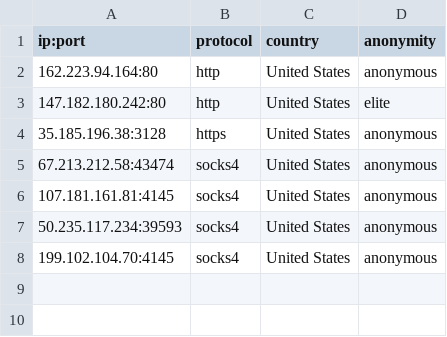
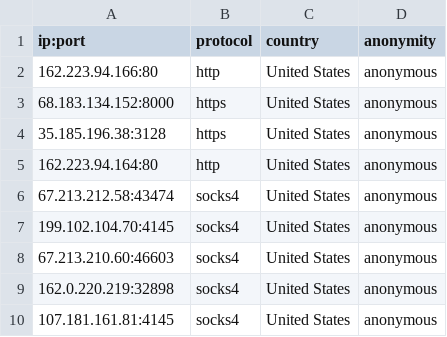
Before and after one commit to NoureddineRmila/daily-free-working-proxies, a CSV file: United States.csv, drawn as a sheet.

Commit message:
Update proxies list

```diff
--- a/United States.csv
+++ b/United States.csv
@@ -1,8 +1,10 @@
 ip:port,protocol,country,anonymity
+162.223.94.166:80,http,United States,anonymous
+68.183.134.152:8000,https,United States,anonymous
+35.185.196.38:3128,https,United States,anonymous
 162.223.94.164:80,http,United States,anonymous
-147.182.180.242:80,http,United States,elite
-35.185.196.38:3128,https,United States,anonymous
 67.213.212.58:43474,socks4,United States,anonymous
+199.102.104.70:4145,socks4,United States,anonymous
+67.213.210.60:46603,socks4,United States,anonymous
+162.0.220.219:32898,socks4,United States,anonymous
 107.181.161.81:4145,socks4,United States,anonymous
-50.235.117.234:39593,socks4,United States,anonymous
-199.102.104.70:4145,socks4,United States,anonymous
```
Also changed, not shown: all_proxies.csv, 14 other files.
